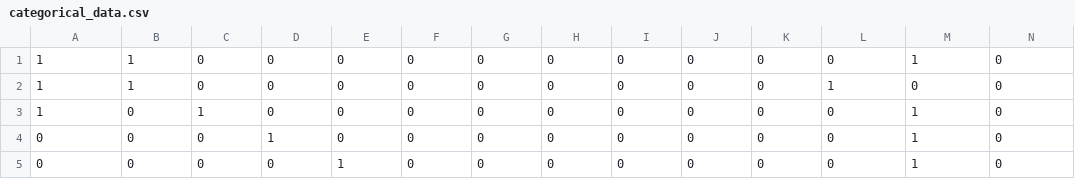
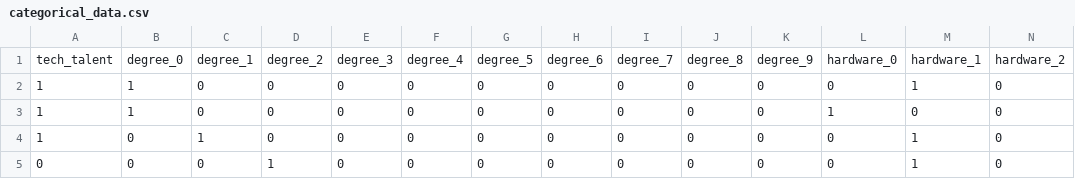
Before and after one commit to helen-23/CS5112-Project-Friend-Recommendation, a CSV file: cleaned_data/categorical_data.csv, drawn as a sheet; only a part is shown; the shorter side is filled out with more unchanged rows; rows hold the shown columns only; the diff names each change by its address in the sheet, - before the commit and + after, or states it on an @@ line.

Commit message:
categorical_data.csv add header

```diff
--- a/cleaned_data/categorical_data.csv
+++ b/cleaned_data/categorical_data.csv
+row 1: tech_talent | degree_0 | degree_1 | degree_2 | degree_3 | degree_4 | degree_5 | degree_6 | degree_7 | degree_8 | degree_9 | hardware_0 | hardware_1 | hardware_2
```
Also changed, not shown: 1 other file.
